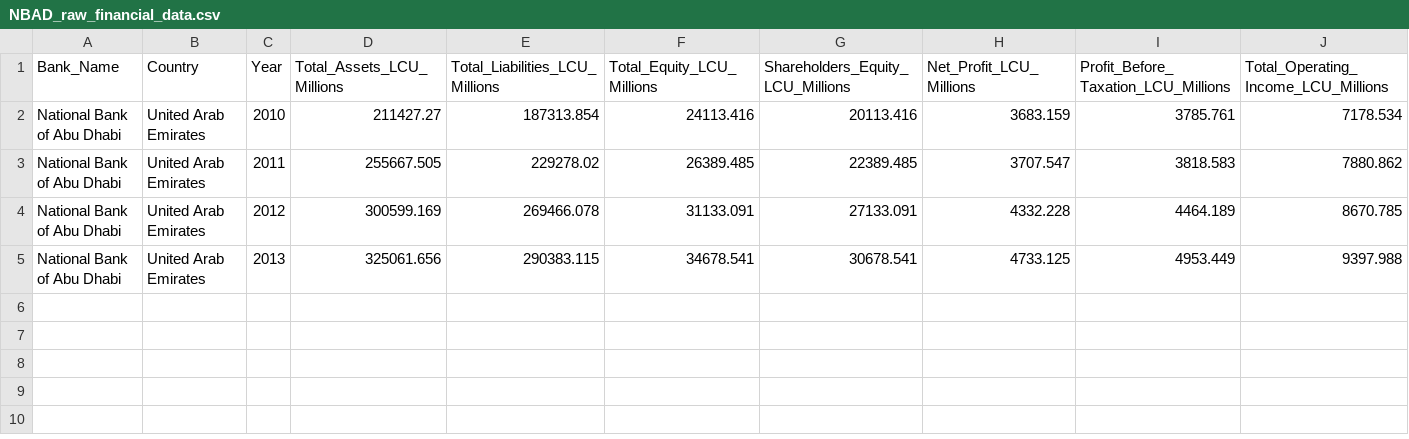
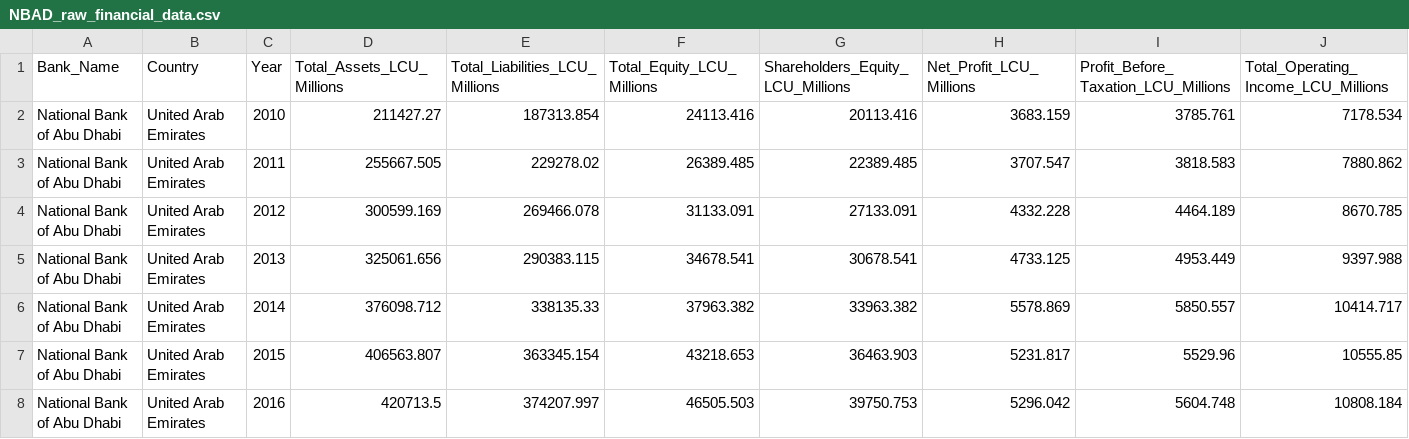
Before and after one commit to KiplangatJaphet/FAB-Financial-Data-Pipeline, a CSV file: output/NBAD_raw_financial_data.csv, drawn as a sheet; only a part is shown; rows hold the shown columns only; the diff names each change by its address in the sheet, - before the commit and + after, or states it on an @@ line.

Commit message:
Add unified UAE banking dataset and QNB 2010 financial data

```diff
--- a/output/NBAD_raw_financial_data.csv
+++ b/output/NBAD_raw_financial_data.csv
+row 6: National Bank of Abu Dhabi | United Arab Emirates | 2014 | 376098.712 | 338135.33 | 37963.382 | 33963.382 | 5578.869 | 5850.557 | 10414.717
+row 7: National Bank of Abu Dhabi | United Arab Emirates | 2015 | 406563.807 | 363345.154 | 43218.653 | 36463.903 | 5231.817 | 5529.96 | 10555.85
+row 8: National Bank of Abu Dhabi | United Arab Emirates | 2016 | 420713.5 | 374207.997 | 46505.503 | 39750.753 | 5296.042 | 5604.748 | 10808.184
```
Also changed, not shown: 7 other files.
